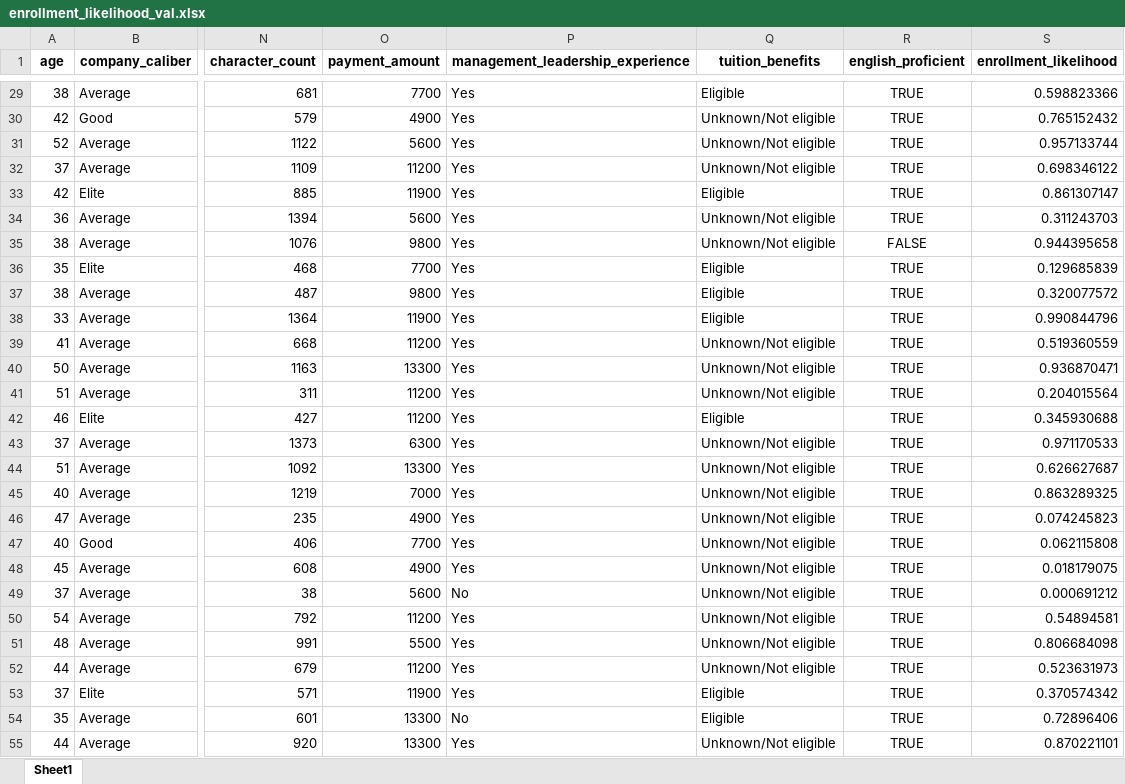
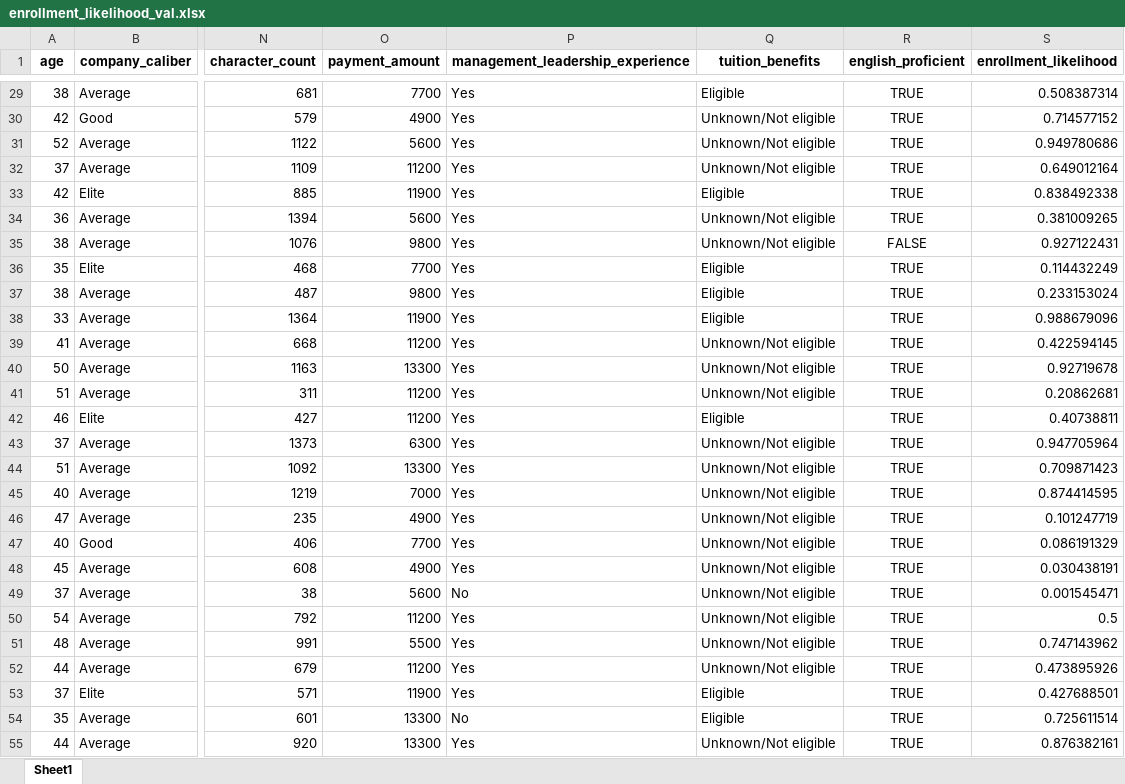
Before and after one commit to henryl0u/FA, an Excel workbook: Fairness/SVM/threshold/OfferToRegister/prediction/val/enrollment_likelihood_val.xlsx, sheet Sheet1, drawn as a sheet; only a part is shown, gaps mark what is left out; values as stored, in another font and other column widths than the file's, no borders; the diff covers the shown part only; the diff names each change by its address in the sheet, - before the commit and + after, or states it on an @@ line.

```diff
--- a/Fairness/SVM/threshold/OfferToRegister/prediction/val/enrollment_likelihood_val.xlsx (sheet Sheet1)
+++ b/Fairness/SVM/threshold/OfferToRegister/prediction/val/enrollment_likelihood_val.xlsx (sheet Sheet1)
-S29 (enrollment_likelihood): 0.598823366
+S29 (enrollment_likelihood): 0.508387314
-S30 (enrollment_likelihood): 0.765152432
+S30 (enrollment_likelihood): 0.714577152
-S31 (enrollment_likelihood): 0.957133744
+S31 (enrollment_likelihood): 0.949780686
-S32 (enrollment_likelihood): 0.698346122
+S32 (enrollment_likelihood): 0.649012164
-S33 (enrollment_likelihood): 0.861307147
+S33 (enrollment_likelihood): 0.838492338
-S34 (enrollment_likelihood): 0.311243703
+S34 (enrollment_likelihood): 0.381009265
-S35 (enrollment_likelihood): 0.944395658
+S35 (enrollment_likelihood): 0.927122431
-S36 (enrollment_likelihood): 0.129685839
+S36 (enrollment_likelihood): 0.114432249
-S37 (enrollment_likelihood): 0.320077572
+S37 (enrollment_likelihood): 0.233153024
-S38 (enrollment_likelihood): 0.990844796
+S38 (enrollment_likelihood): 0.988679096
-S39 (enrollment_likelihood): 0.519360559
+S39 (enrollment_likelihood): 0.422594145
-S40 (enrollment_likelihood): 0.936870471
+S40 (enrollment_likelihood): 0.92719678
-S41 (enrollment_likelihood): 0.204015564
+S41 (enrollment_likelihood): 0.20862681
-S42 (enrollment_likelihood): 0.345930688
+S42 (enrollment_likelihood): 0.40738811
-S43 (enrollment_likelihood): 0.971170533
+S43 (enrollment_likelihood): 0.947705964
-S44 (enrollment_likelihood): 0.626627687
+S44 (enrollment_likelihood): 0.709871423
-S45 (enrollment_likelihood): 0.863289325
+S45 (enrollment_likelihood): 0.874414595
-S46 (enrollment_likelihood): 0.074245823
+S46 (enrollment_likelihood): 0.101247719
-S47 (enrollment_likelihood): 0.062115808
+S47 (enrollment_likelihood): 0.086191329
-S48 (enrollment_likelihood): 0.018179075
+S48 (enrollment_likelihood): 0.030438191
-S49 (enrollment_likelihood): 0.000691212
+S49 (enrollment_likelihood): 0.001545471
-S50 (enrollment_likelihood): 0.54894581
+S50 (enrollment_likelihood): 0.5
-S51 (enrollment_likelihood): 0.806684098
+S51 (enrollment_likelihood): 0.747143962
-S52 (enrollment_likelihood): 0.523631973
+S52 (enrollment_likelihood): 0.473895926
-S53 (enrollment_likelihood): 0.370574342
+S53 (enrollment_likelihood): 0.427688501
-S54 (enrollment_likelihood): 0.72896406
+S54 (enrollment_likelihood): 0.725611514
-S55 (enrollment_likelihood): 0.870221101
+S55 (enrollment_likelihood): 0.876382161
```
Also changed, not shown: 1224 edited cells elsewhere in this sheet, Fairness/SVM/threshold/InviteToConduct/prediction/val/interview_likelihood_val.xlsx, Fairness/SVM/threshold/Prediction/60/predictions.xlsx, 13 other files.
